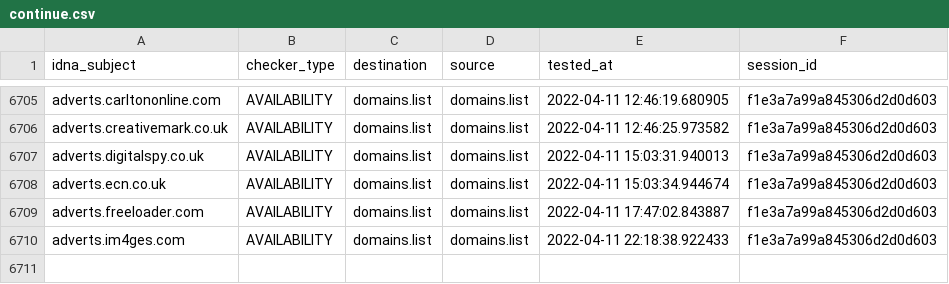
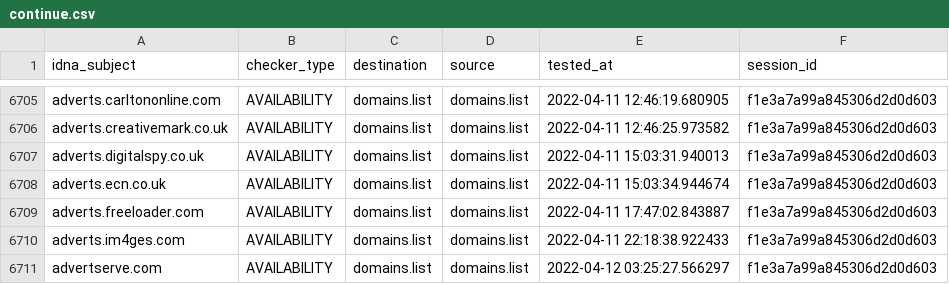
Before and after one commit to Ultimate-Hosts-Blacklist/Wiggum27_Blockers, a CSV file: output/domains.list/continue.csv, drawn as a sheet; only a part is shown, gaps mark what is left out.

```diff
--- a/output/domains.list/continue.csv
+++ b/output/domains.list/continue.csv
@@ -6710 +6710,2 @@ adverts.freeloader.com,AVAILABILITY,domains.list,domains.list,2022-04-11 17:47:0
 adverts.im4ges.com,AVAILABILITY,domains.list,domains.list,2022-04-11 22:18:38.922433,f1e3a7a99a845306d2d0d603
+advertserve.com,AVAILABILITY,domains.list,domains.list,2022-04-12 03:25:27.566297,f1e3a7a99a845306d2d0d603
```
Also changed, not shown: .pyfunceble/whois.csv, 8 other files.
